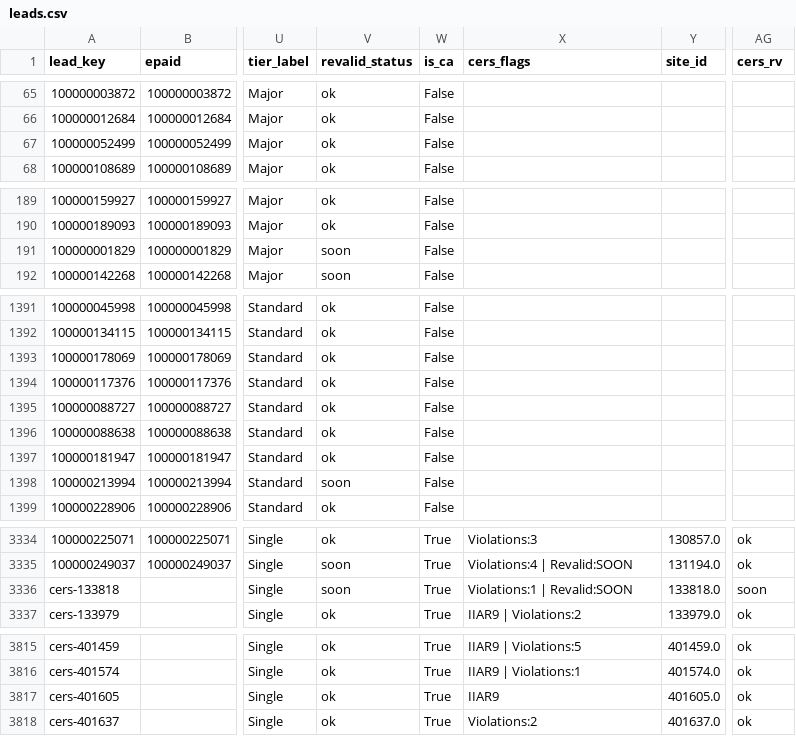
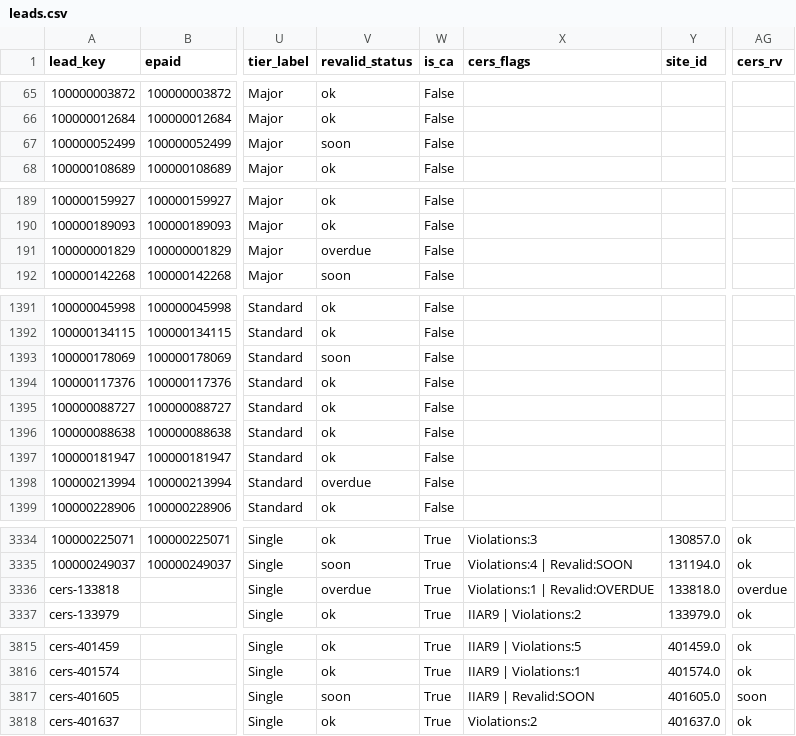
Before and after one commit to mikepizzari/calarp-dashboard, a CSV file: output/leads.csv, drawn as a sheet; only a part is shown, gaps mark what is left out; the diff covers the shown part only; the diff names each change by its address in the sheet, - before the commit and + after, or states it on an @@ line.

```diff
--- a/output/leads.csv
+++ b/output/leads.csv
-V67 (revalid_status): ok
+V67 (revalid_status): soon
-V191 (revalid_status): soon
+V191 (revalid_status): overdue
-V1393 (revalid_status): ok
+V1393 (revalid_status): soon
-V1398 (revalid_status): soon
+V1398 (revalid_status): overdue
-V3336 (revalid_status): soon
+V3336 (revalid_status): overdue
-X3336 (cers_flags): Violations:1 | Revalid:SOON
+X3336 (cers_flags): Violations:1 | Revalid:OVERDUE
-AG3336 (cers_rv): soon
+AG3336 (cers_rv): overdue
-V3817 (revalid_status): ok
+V3817 (revalid_status): soon
-X3817 (cers_flags): IIAR9
+X3817 (cers_flags): IIAR9 | Revalid:SOON
-AG3817 (cers_rv): ok
+AG3817 (cers_rv): soon
```
Also changed, not shown: 20 edited cells elsewhere in this file, 6 other files.
